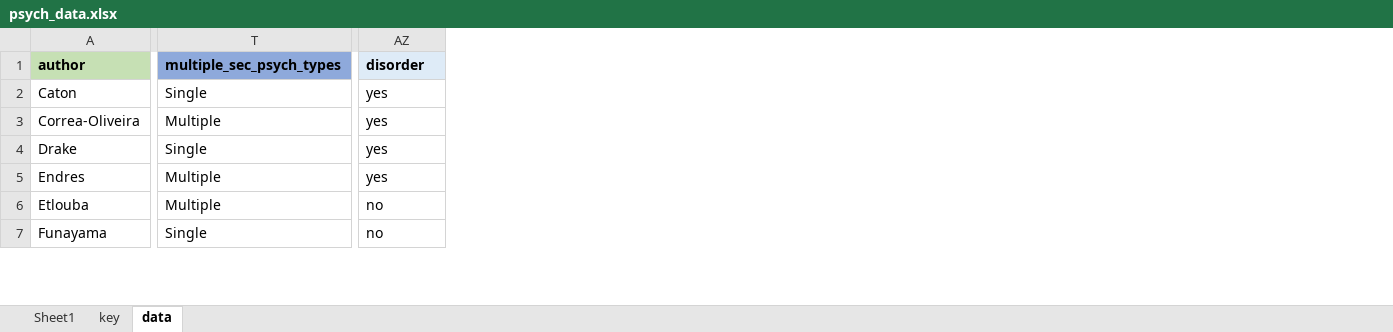
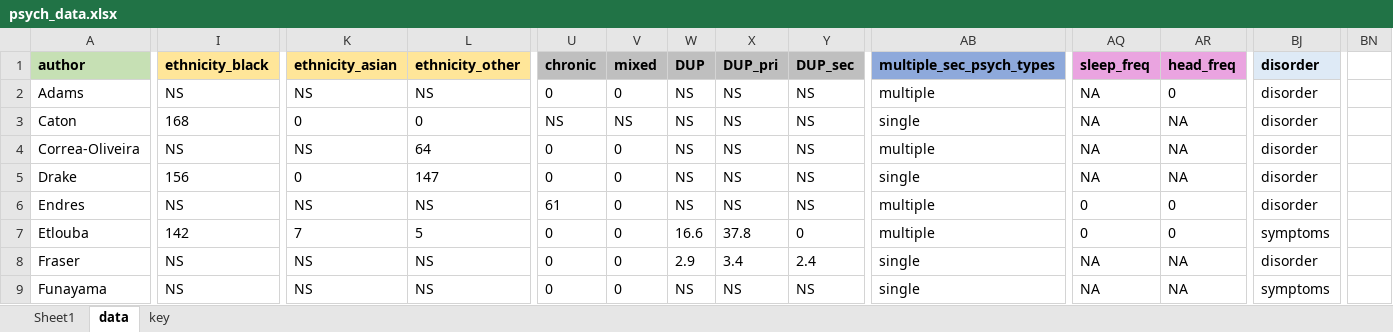
Before and after one commit to grahamblackman/prev_secondary_psychosis_meta, an Excel workbook: psych_data.xlsx, sheet data, drawn as a sheet; only a part is shown, gaps mark what is left out; values as stored, in another font and other column widths than the file's, no borders; addresses are those after the commit; rows hold the shown columns only; the diff covers the shown part only; the diff names each change by its address in the sheet, - before the commit and + after, or states it on an @@ line.

```diff
--- a/psych_data.xlsx (sheet data)
+++ b/psych_data.xlsx (sheet data)
@@ sheet tab order changed: Sheet1 | data | key @@
+column I (ethnicity_black), rows 3-7: 168 | NS | 156 | NS | 142; row 9: NS
+column K (ethnicity_asian), rows 3-7: 0 | NS | 0 | NS | 7; row 9: NS
+column L (ethnicity_other), rows 3-7: 0 | 64 | 147 | NS | 5; row 9: NS
+column U (chronic), rows 3-7: NS | 0 | 0 | 61 | 0; row 9: 0
+column V (mixed), rows 3-7: NS | 0 | 0 | 0 | 0; row 9: 0
+column W (DUP), rows 3-7: NS | NS | NS | NS | 16.6; row 9: NS
+column X (DUP_pri), rows 3-7: NS | NS | NS | NS | 37.8; row 9: NS
+column Y (DUP_sec), rows 3-7: NS | NS | NS | NS | 0; row 9: NS
+column AQ (sleep_freq), rows 3-7: NA | NA | NA | 0 | 0; row 9: NA
+column AR (head_freq), rows 3-7: NA | NA | NA | 0 | 0; row 9: NA
+column BN, empty
+row 2: Adams | NS | NS | NS | 0 | 0 | NS | NS | NS | multiple | NA | 0 | disorder
-AB3 (multiple_sec_psych_types): Single
+AB3 (multiple_sec_psych_types): single
-BJ3:BJ6 (disorder): yes
+BJ3:BJ6 (disorder): disorder
-AB4 (multiple_sec_psych_types): Multiple
+AB4 (multiple_sec_psych_types): multiple
-AB5 (multiple_sec_psych_types): Single
+AB5 (multiple_sec_psych_types): single
-AB6:AB7 (multiple_sec_psych_types): Multiple
+AB6:AB7 (multiple_sec_psych_types): multiple
-BJ7 (disorder): no
+BJ7 (disorder): symptoms
+row 8: Fraser | NS | NS | NS | 0 | 0 | 2.9 | 3.4 | 2.4 | single | NA | NA | disorder
-AB9 (multiple_sec_psych_types): Single
+AB9 (multiple_sec_psych_types): single
-BJ9 (disorder): no
+BJ9 (disorder): symptoms
```
Also changed, not shown: 7 added rows, 143 edited cells and cell formats elsewhere in this sheet, sheet Sheet1, sheet key, formulas that keep their value.
